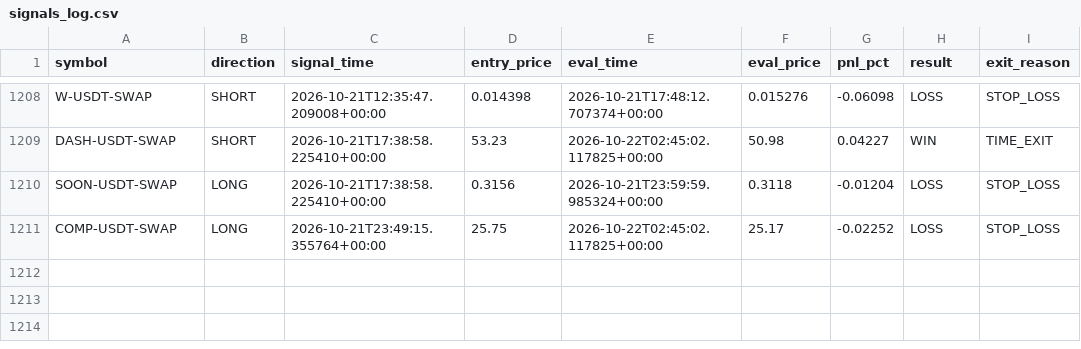
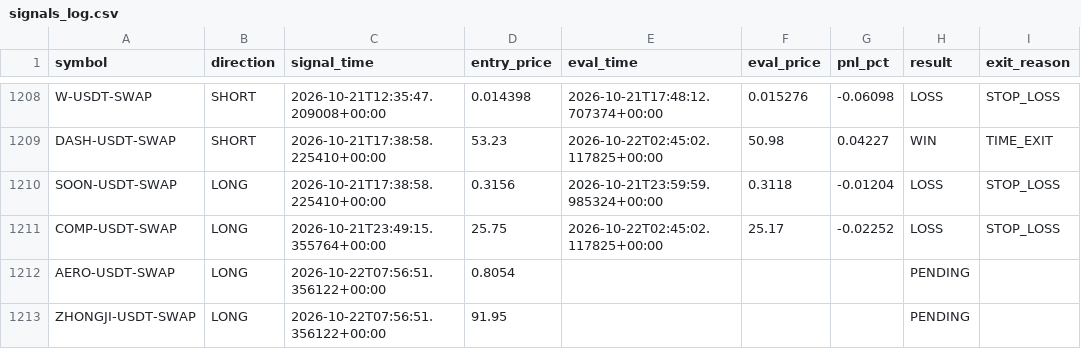
Before and after one commit to ksemehmet5-afk/altcoin-monitor-, a CSV file: monitor_state/signals_log.csv, drawn as a sheet; only a part is shown, gaps mark what is left out.

```diff
--- a/monitor_state/signals_log.csv
+++ b/monitor_state/signals_log.csv
@@ -1211 +1211,3 @@ SOON-USDT-SWAP,LONG,2026-10-21T17:38:58.225410+00:00,0.3156,2026-10-21T23:59:59.
 COMP-USDT-SWAP,LONG,2026-10-21T23:49:15.355764+00:00,25.75,2026-10-22T02:45:02.117825+00:00,25.17,-0.02252,LOSS,STOP_LOSS
+AERO-USDT-SWAP,LONG,2026-10-22T07:56:51.356122+00:00,0.8054,,,,PENDING,
+ZHONGJI-USDT-SWAP,LONG,2026-10-22T07:56:51.356122+00:00,91.95,,,,PENDING,
```
Also changed, not shown: 3 other files.
